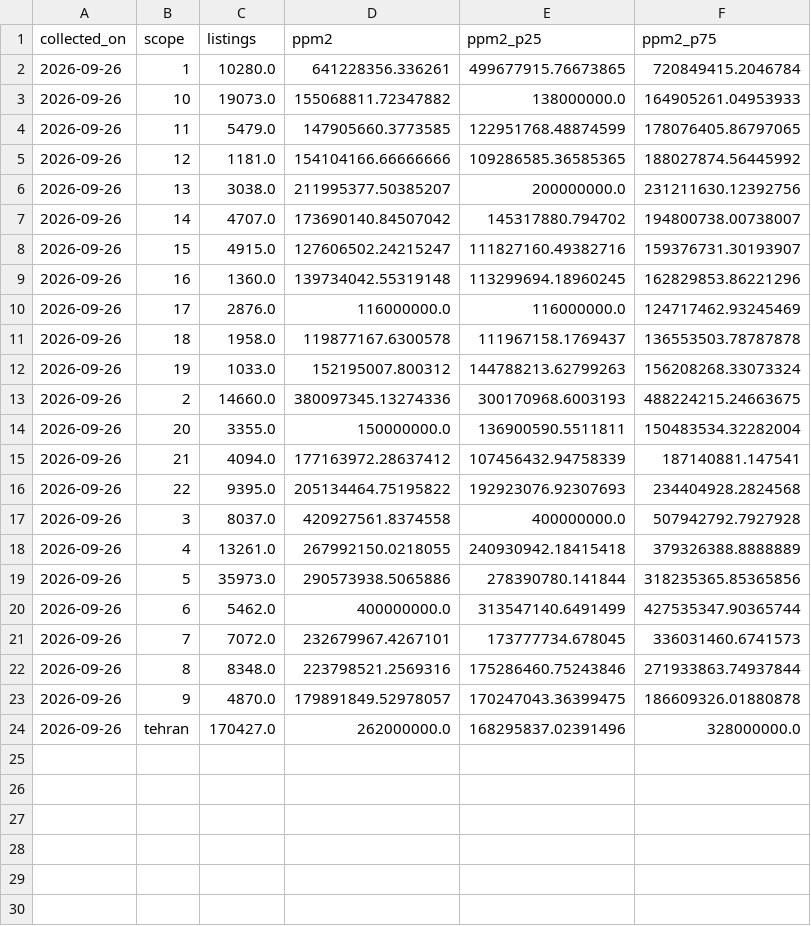
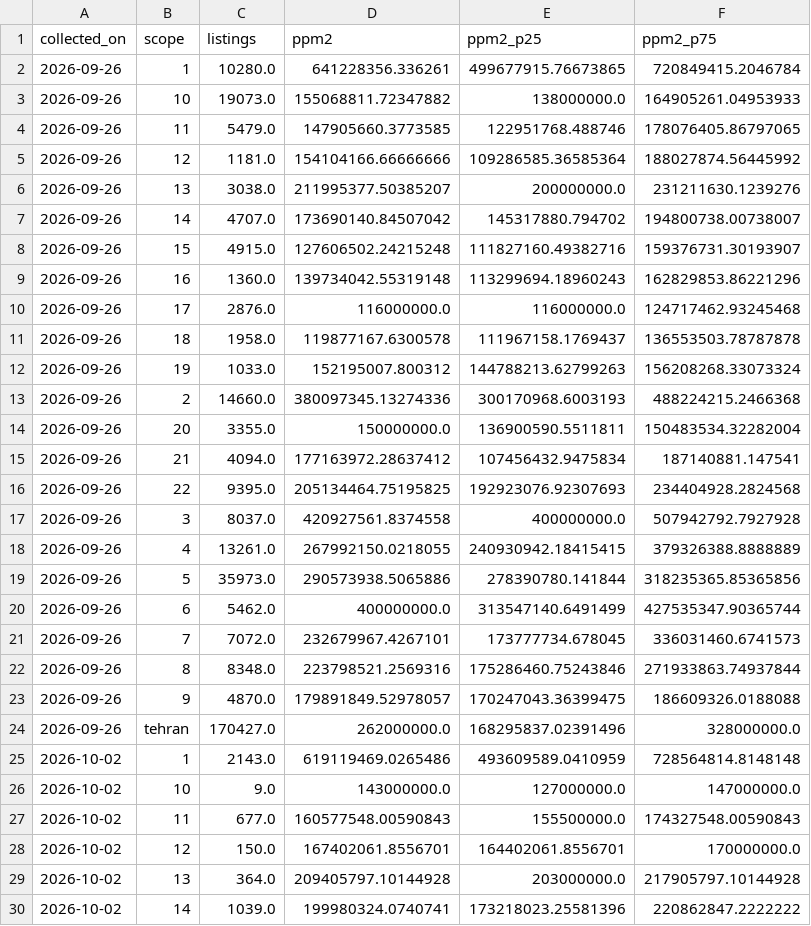
Before and after one commit to Milad-Shabani/Iran-housing-market-analytics, a CSV file: data/raw/divar_1405/snapshots.csv, drawn as a sheet; only a part is shown; the diff covers the shown part only.

Commit message:
Refresh Divar data (2026-10-02)

```diff
--- a/data/raw/divar_1405/snapshots.csv
+++ b/data/raw/divar_1405/snapshots.csv
@@ -3,17 +3,17 @@ collected_on,scope,listings,ppm2,ppm2_p25,ppm2_p75
 2026-09-26,10,19073.0,155068811.72347882,138000000.0,164905261.04953933
-2026-09-26,11,5479.0,147905660.3773585,122951768.48874599,178076405.86797065
-2026-09-26,12,1181.0,154104166.66666666,109286585.36585365,188027874.56445992
-2026-09-26,13,3038.0,211995377.50385207,200000000.0,231211630.12392756
+2026-09-26,11,5479.0,147905660.3773585,122951768.488746,178076405.86797065
+2026-09-26,12,1181.0,154104166.66666666,109286585.36585364,188027874.56445992
+2026-09-26,13,3038.0,211995377.50385207,200000000.0,231211630.1239276
 2026-09-26,14,4707.0,173690140.84507042,145317880.794702,194800738.00738007
-2026-09-26,15,4915.0,127606502.24215247,111827160.49382716,159376731.30193907
-2026-09-26,16,1360.0,139734042.55319148,113299694.18960245,162829853.86221296
-2026-09-26,17,2876.0,116000000.0,116000000.0,124717462.93245469
+2026-09-26,15,4915.0,127606502.24215248,111827160.49382716,159376731.30193907
+2026-09-26,16,1360.0,139734042.55319148,113299694.18960243,162829853.86221296
+2026-09-26,17,2876.0,116000000.0,116000000.0,124717462.93245468
 2026-09-26,18,1958.0,119877167.6300578,111967158.1769437,136553503.78787878
 2026-09-26,19,1033.0,152195007.800312,144788213.62799263,156208268.33073324
-2026-09-26,2,14660.0,380097345.13274336,300170968.6003193,488224215.24663675
+2026-09-26,2,14660.0,380097345.13274336,300170968.6003193,488224215.2466368
 2026-09-26,20,3355.0,150000000.0,136900590.5511811,150483534.32282004
-2026-09-26,21,4094.0,177163972.28637412,107456432.94758339,187140881.147541
-2026-09-26,22,9395.0,205134464.75195822,192923076.92307693,234404928.2824568
+2026-09-26,21,4094.0,177163972.28637412,107456432.9475834,187140881.147541
+2026-09-26,22,9395.0,205134464.75195825,192923076.92307693,234404928.2824568
 2026-09-26,3,8037.0,420927561.8374558,400000000.0,507942792.7927928
-2026-09-26,4,13261.0,267992150.0218055,240930942.18415418,379326388.8888889
+2026-09-26,4,13261.0,267992150.0218055,240930942.18415415,379326388.8888889
 2026-09-26,5,35973.0,290573938.5065886,278390780.141844,318235365.85365856
@@ -22,3 +22,9 @@ collected_on,scope,listings,ppm2,ppm2_p25,ppm2_p75
 2026-09-26,8,8348.0,223798521.2569316,175286460.75243846,271933863.74937844
-2026-09-26,9,4870.0,179891849.52978057,170247043.36399475,186609326.01880878
+2026-09-26,9,4870.0,179891849.52978057,170247043.36399475,186609326.0188088
 2026-09-26,tehran,170427.0,262000000.0,168295837.02391496,328000000.0
+2026-10-02,1,2143.0,619119469.0265486,493609589.0410959,728564814.8148148
+2026-10-02,10,9.0,143000000.0,127000000.0,147000000.0
+2026-10-02,11,677.0,160577548.00590843,155500000.0,174327548.00590843
+2026-10-02,12,150.0,167402061.8556701,164402061.8556701,170000000.0
+2026-10-02,13,364.0,209405797.10144928,203000000.0,217905797.10144928
+2026-10-02,14,1039.0,199980324.0740741,173218023.25581396,220862847.2222222
```
Also changed, not shown: 14 added rows elsewhere in this file, data/processed/tehran_districts.csv, data/raw/divar_1405/tehran_districts_1405.csv, 9 other files.
